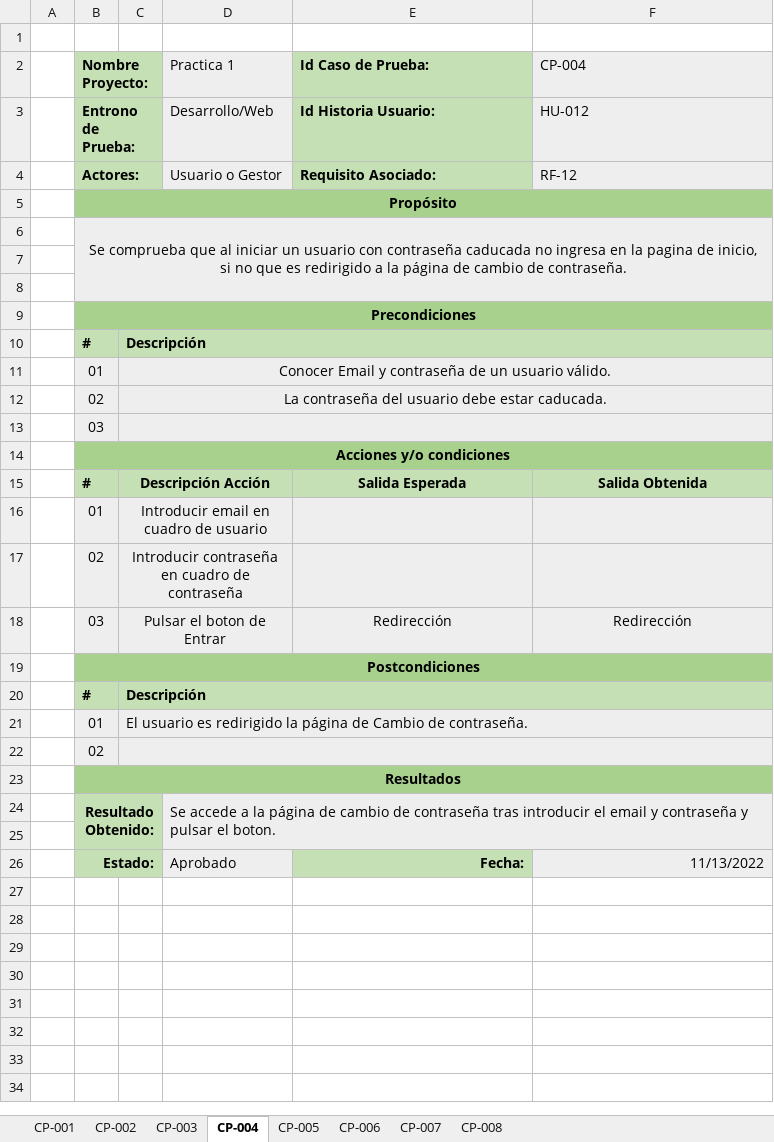
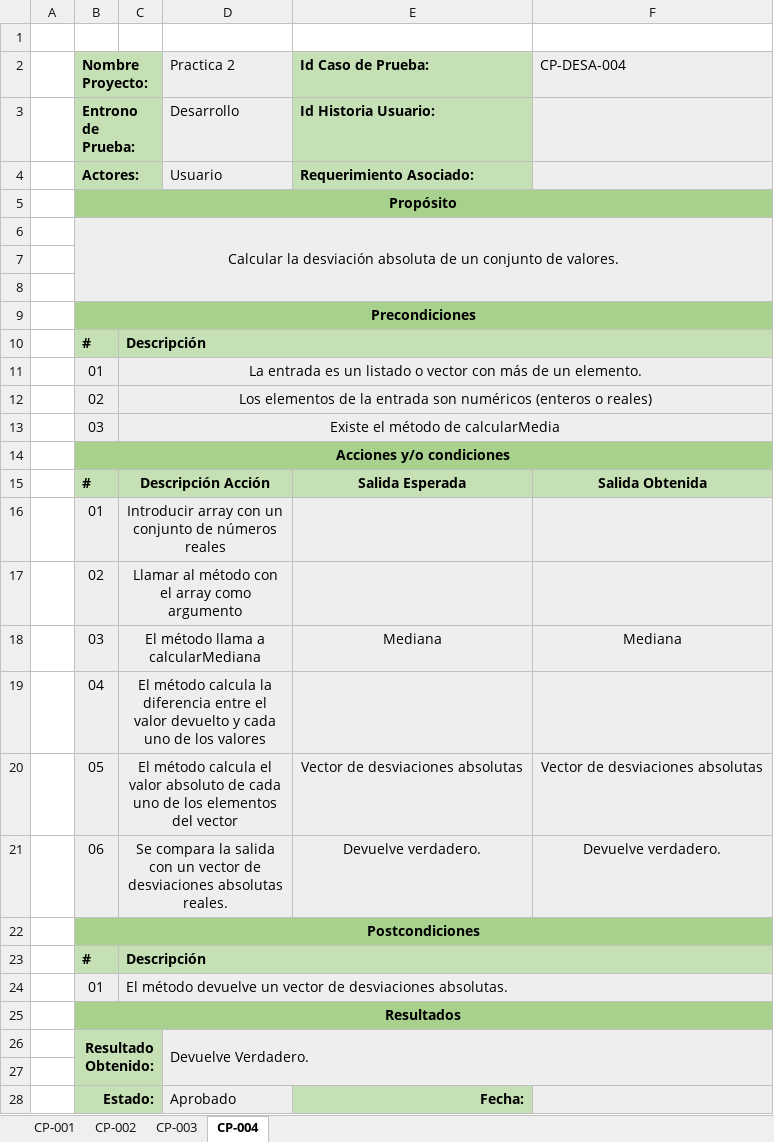
Before and after one commit to Adripy/TDD-ACB-JGA, an Excel workbook: docs/CasosPrueba - Estadística/CP - DesvSinSigno.xlsx, sheet CP-004, drawn as a sheet; values as stored, in another font and other column widths than the file's, no borders; conditional formats not drawn; removed rows and columns are numbered as before the commit, all else as after; the diff names each change by its address in the sheet, - before the commit and + after, or states it on an @@ line.

Commit message:
Update CP - DesvSinSigno.xlsx
Se añaden casos de prueba para el cálculo de la desviación absoluta.

```diff
--- a/docs/CasosPrueba - Estadística/CP - DesvSinSigno.xlsx (sheet CP-004)
+++ b/docs/CasosPrueba - Estadística/CP - DesvSinSigno.xlsx (sheet CP-004)
-sheet tab: CP-005
-sheet tab: CP-006
-sheet tab: CP-007
-sheet tab: CP-008
-D2: Practica 1
+D2: Practica 2
-F2: CP-004
+F2: CP-DESA-004
-D3 (Practica 2): Desarrollo/Web
+D3 (Practica 2): Desarrollo
-F3 (CP-DESA-004): HU-012
+F3 (CP-DESA-004): (empty)
-row 4:  | Actores: |  | Usuario o Gestor | Requisito Asociado: | RF-12
+row 4:  | Actores: |  | Usuario | Requerimiento Asociado:
-B6 (Nombre Proyecto:): Se comprueba que al iniciar un usuario con contraseña caducada no ingresa en la pagina de inicio, si no que es redirigido a la página de cambio de contraseña.
+B6 (Nombre Proyecto:): Calcular la desviación absoluta de un conjunto de valores.
-C11: Conocer Email y contraseña de un usuario válido.
+C11: La entrada es un listado o vector con más de un elemento.
-C12: La contraseña del usuario debe estar caducada.
+C12: Los elementos de la entrada son numéricos (enteros o reales)
-C13: (empty)
+C13: Existe el método de calcularMedia
-C16: Introducir email en cuadro de usuario
+C16: Introducir array con un conjunto de números reales
-C17: Introducir contraseña en cuadro de contraseña
+C17: Llamar al método con el array como argumento
-row 18:  | 03 | Pulsar el boton de Entrar |  | Redirección | Redirección
+row 18:  | 03 | El método llama a calcularMediana |  | Mediana | Mediana
+row 19:  | 04 | El método calcula la diferencia entre el valor devuelto y cada uno de los valores
+row 20:  | 05 | El método calcula el valor absoluto de cada uno de los elementos del vector |  | Vector de desviaciones absolutas | Vector de desviaciones absolutas
+row 21:  | 06 | Se compara la salida con un vector de desviaciones absolutas reales. |  | Devuelve verdadero. | Devuelve verdadero.
-C24: El usuario es redirigido la página de Cambio de contraseña.
+C24: El método devuelve un vector de desviaciones absolutas.
-row 22:  | 02
-D26 (Practica 2): Se accede a la página de cambio de contraseña tras introducir el email y contraseña y pulsar el boton.
+D26 (Practica 2): Devuelve Verdadero.
-F28 (CP-DESA-004): 11/13/2022
+F28 (CP-DESA-004): (empty)
```
Also changed, not shown: sheet CP-002, sheet CP-003, sheet CP-001.
